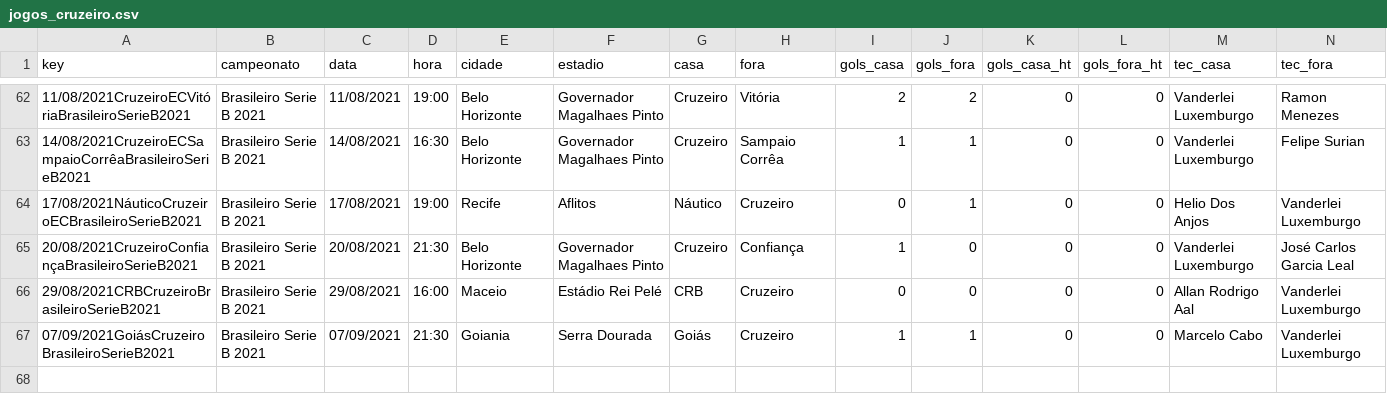
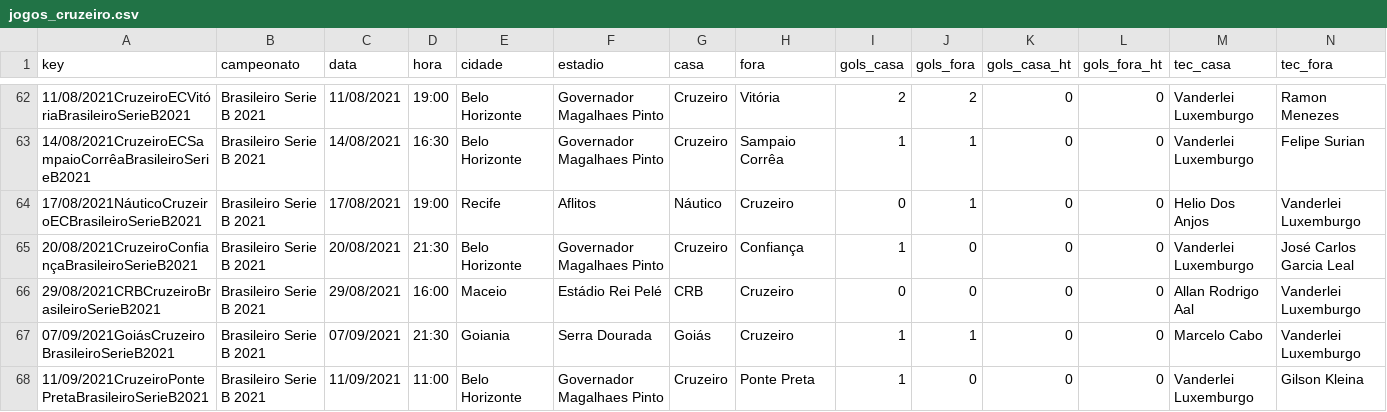
Before and after one commit to otavio-s-s/CruzeiroData, a CSV file: jogos_cruzeiro.csv, drawn as a sheet; only a part is shown, gaps mark what is left out; rows hold the shown columns only; the diff names each change by its address in the sheet, - before the commit and + after, or states it on an @@ line.

Commit message:
Automated update 2021-09-11 15:22:33.903012

```diff
--- a/jogos_cruzeiro.csv
+++ b/jogos_cruzeiro.csv
+row 68: 11/09/2021CruzeiroPontePretaBrasileiroSerieB2021 | Brasileiro Serie B 2021 | 11/09/2021 | 11:00 | Belo Horizonte | Governador Magalhaes Pinto | Cruzeiro | Ponte Preta | 1 | 0 | 0 | 0 | Vanderlei Luxemburgo | Gilson Kleina
```
